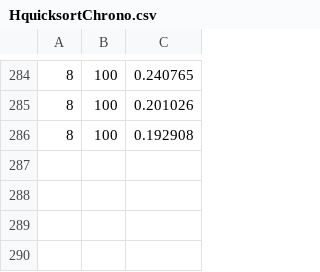
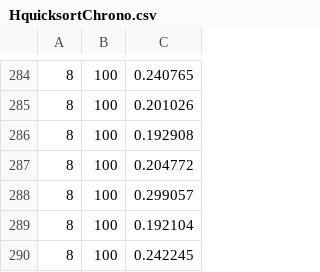
Before and after one commit to erkkiperkele/6281_2, a CSV file: Programming/Hquicksort/HquicksortChrono.csv, drawn as a sheet; only a part is shown, gaps mark what is left out; the diff names each change by its address in the sheet, - before the commit and + after, or states it on an @@ line.

Commit message:
fixed wrong values received on d0

```diff
--- a/Programming/Hquicksort/HquicksortChrono.csv
+++ b/Programming/Hquicksort/HquicksortChrono.csv
+row 287: 8 | 100 | 0.204772
+row 288: 8 | 100 | 0.299057
+row 289: 8 | 100 | 0.192104
+row 290: 8 | 100 | 0.242245
```
Also changed, not shown: 2 other files.
